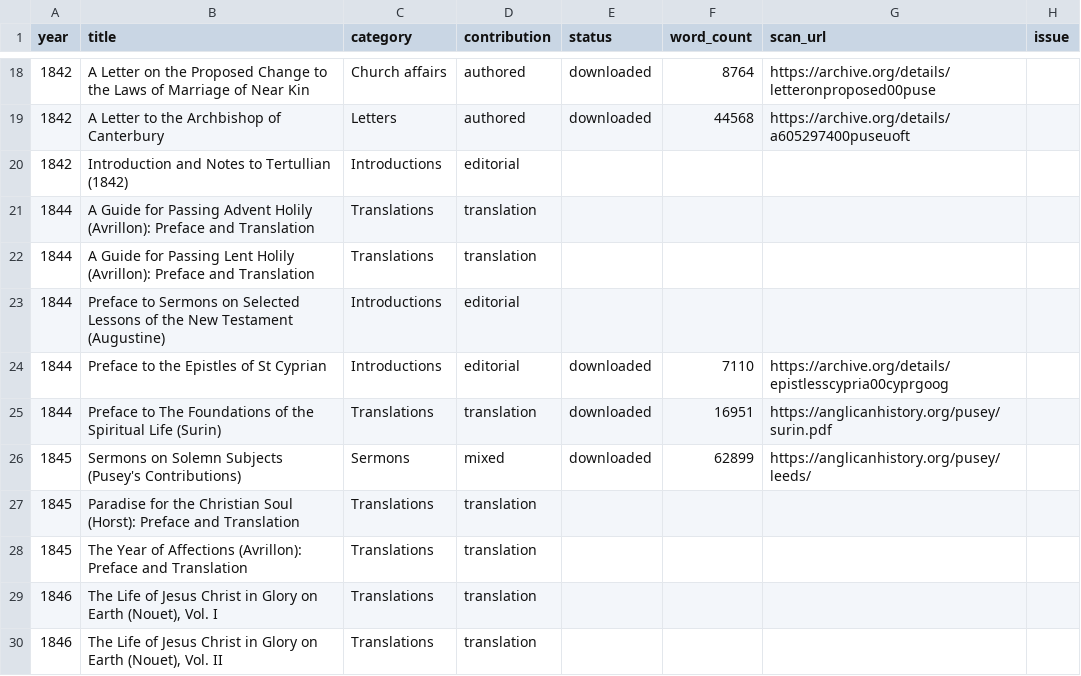
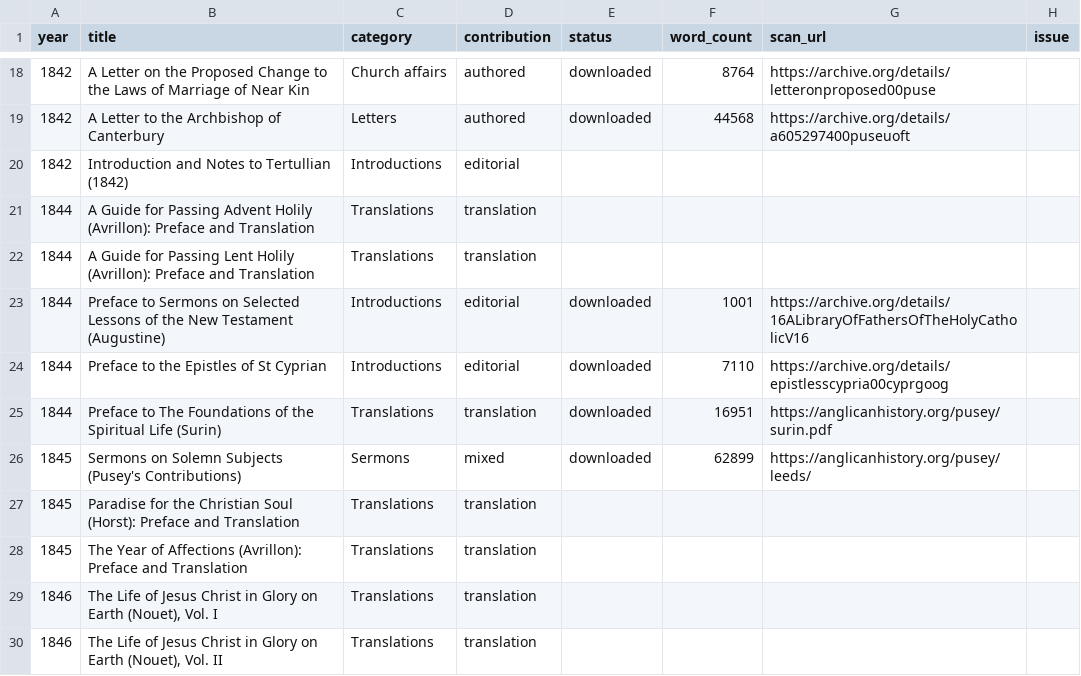
Before and after one commit to benfordeveloping/pusey-corpus, a CSV file: data/harvest_report.csv, drawn as a sheet; only a part is shown, gaps mark what is left out.

```diff
--- a/data/harvest_report.csv
+++ b/data/harvest_report.csv
@@ -22,3 +22,3 @@
 1844,A Guide for Passing Lent Holily (Avrillon): Preface and Translation,Translations,translation,,,,
-1844,Preface to Sermons on Selected Lessons of the New Testament (Augustine),Introductions,editorial,,,,
+1844,Preface to Sermons on Selected Lessons of the New Testament (Augustine),Introductions,editorial,downloaded,1001,https://archive.org/details/16ALibraryOfFathersOfTheHolyCatholicV16,
 1844,Preface to the Epistles of St Cyprian,Introductions,editorial,downloaded,7110,https://archive.org/details/epistlesscypria00cyprgoog,
```
Also changed, not shown: data/source_registry.csv, 3 other files.
